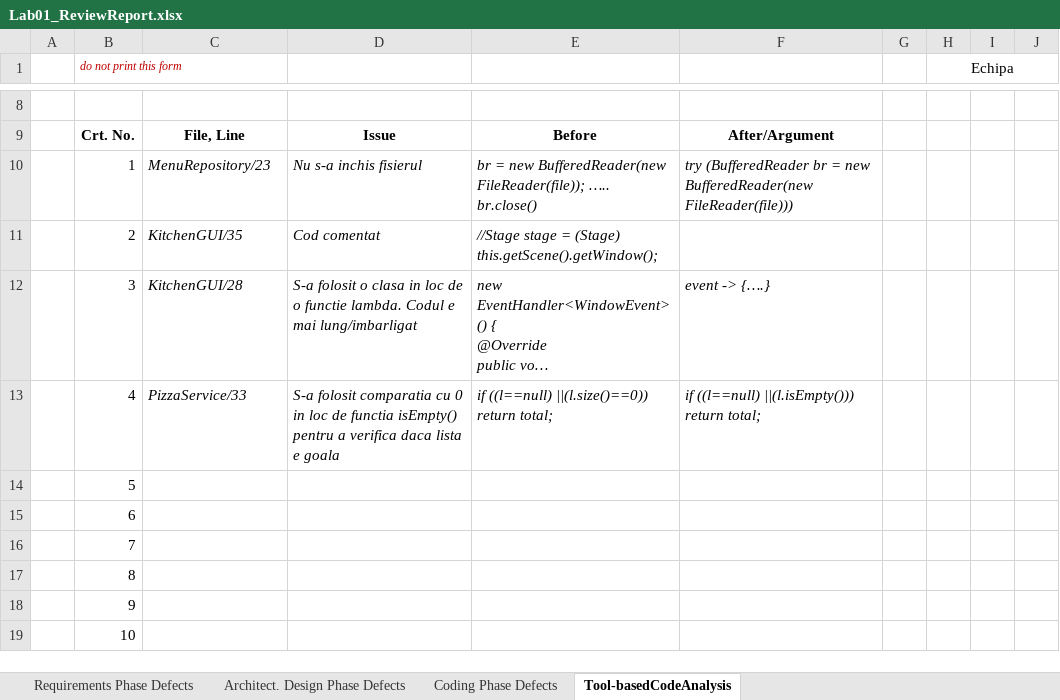
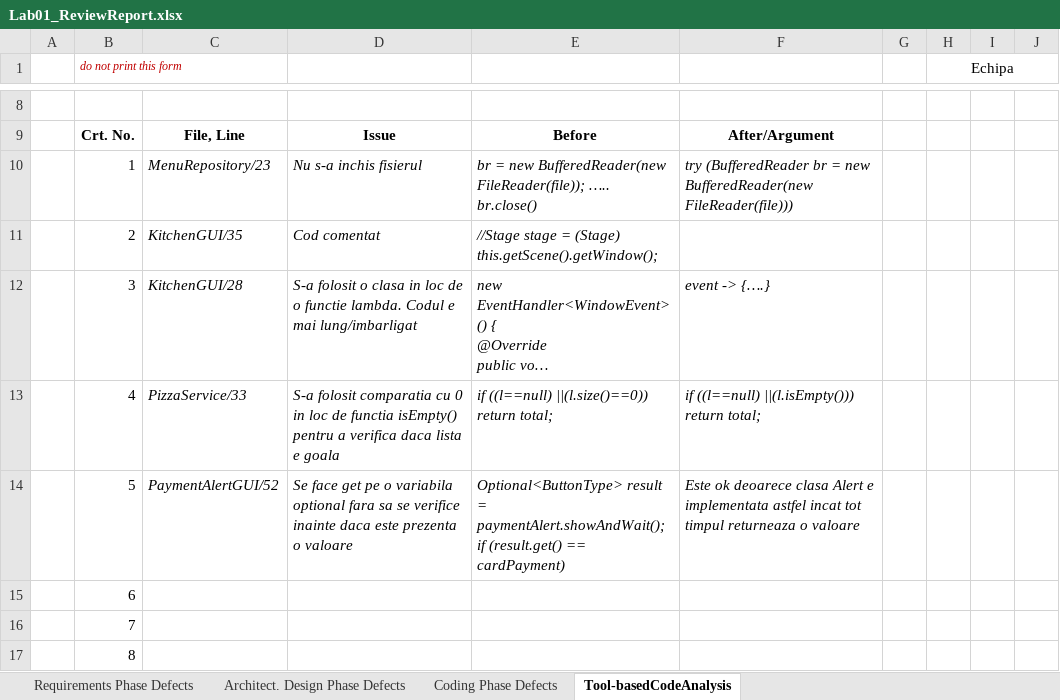
Before and after one commit to TerecAndrei/Echipa-Jamilei, an Excel workbook: Docs/Lab1/Lab01_ReviewReport.xlsx, sheet Tool-basedCodeAnalysis, drawn as a sheet; only a part is shown, gaps mark what is left out; the shorter side is filled out with more unchanged rows; long unchanged cells end in …; values as stored, in another font and other column widths than the file's, no borders; ↵ is a line break in a cell; the diff names each change by its address in the sheet, - before the commit and + after, or states it on an @@ line.

Commit message:
added last sonarLint issue in excel

```diff
--- a/Docs/Lab1/Lab01_ReviewReport.xlsx (sheet Tool-basedCodeAnalysis)
+++ b/Docs/Lab1/Lab01_ReviewReport.xlsx (sheet Tool-basedCodeAnalysis)
-C14: (empty)
+C14: PaymentAlertGUI/52
-D14: (empty)
+D14: Se face get pe o variabila optional fara sa se verifice inainte daca este prezenta o valoare
-E14: (empty)
+E14: Optional<ButtonType> result = paymentAlert.showAndWait(); ↵ if (result.get() == cardPayment)
-F14: (empty)
+F14: Este ok deoarece clasa Alert e implementata astfel incat tot timpul returneaza o valoare
```
